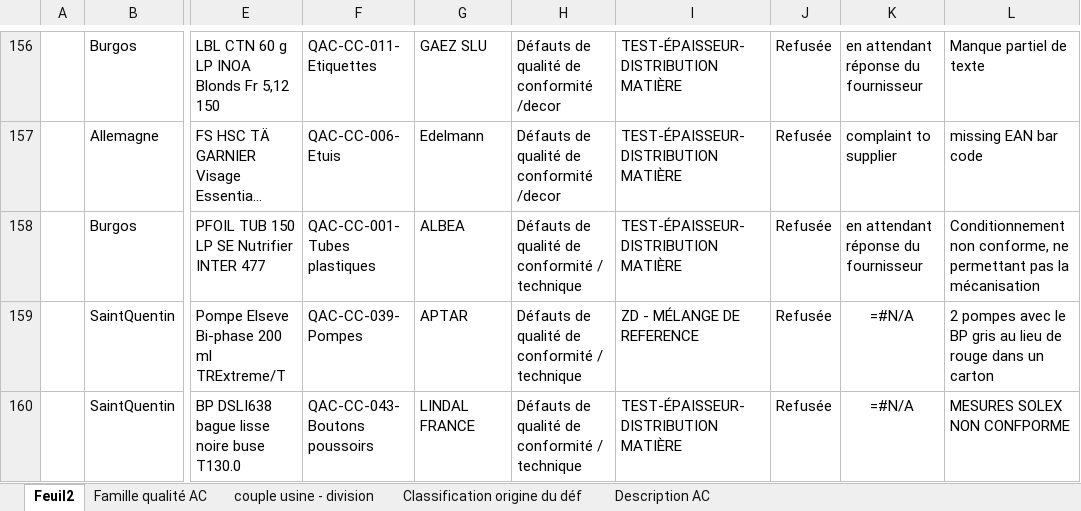
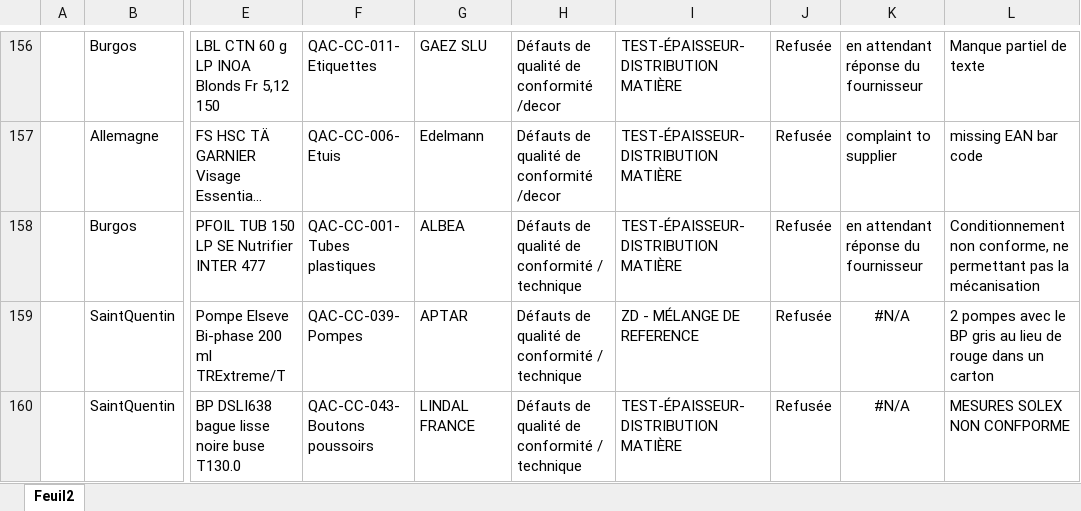
Before and after one commit to Parison125/UniformizerApp, an Excel workbook: etc/these.xlsx, sheet Feuil2, drawn as a sheet; only a part is shown, gaps mark what is left out; long unchanged cells end in …; values as stored, in another font and other column widths than the file's, no borders; formulas are shown in place of their values; charts and pictures not drawn; the diff covers the shown part only; the diff names each change by its address in the sheet, - before the commit and + after, or states it on an @@ line.

```diff
--- a/etc/these.xlsx (sheet Feuil2)
+++ b/etc/these.xlsx (sheet Feuil2)
-sheet tab: Famille qualité AC
-sheet tab: couple usine - division
-sheet tab: Classification origine du déf
-sheet tab: Description AC
-K159:K160: =#N/A
+K159:K160: #N/A
```
Also changed, not shown: 29 edited cells elsewhere in this sheet, charts or pictures, 6 other files.
